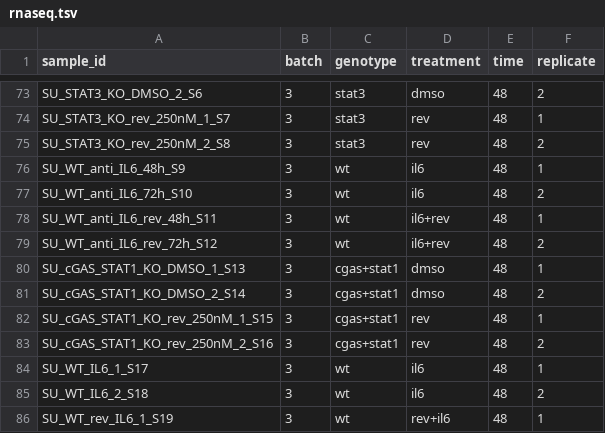
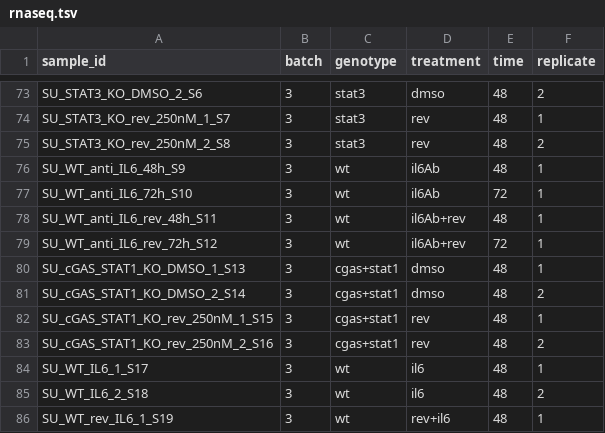
Before and after one commit to mschubert/cgas_ko, a TSV file: data/rnaseq.tsv, drawn as a sheet; only a part is shown, gaps mark what is left out.

```diff
--- a/data/rnaseq.tsv
+++ b/data/rnaseq.tsv
@@ -75,6 +75,6 @@ SU_STAT3_KO_rev_250nM_1_S7	3	stat3	rev	48	1
 SU_STAT3_KO_rev_250nM_2_S8	3	stat3	rev	48	2
-SU_WT_anti_IL6_48h_S9	3	wt	il6	48	1
-SU_WT_anti_IL6_72h_S10	3	wt	il6	48	2
-SU_WT_anti_IL6_rev_48h_S11	3	wt	il6+rev	48	1
-SU_WT_anti_IL6_rev_72h_S12	3	wt	il6+rev	48	2
+SU_WT_anti_IL6_48h_S9	3	wt	il6Ab	48	1
+SU_WT_anti_IL6_72h_S10	3	wt	il6Ab	72	1
+SU_WT_anti_IL6_rev_48h_S11	3	wt	il6Ab+rev	48	1
+SU_WT_anti_IL6_rev_72h_S12	3	wt	il6Ab+rev	72	1
 SU_cGAS_STAT1_KO_DMSO_1_S13	3	cgas+stat1	dmso	48	1
```
Also changed, not shown: 2 other files.
